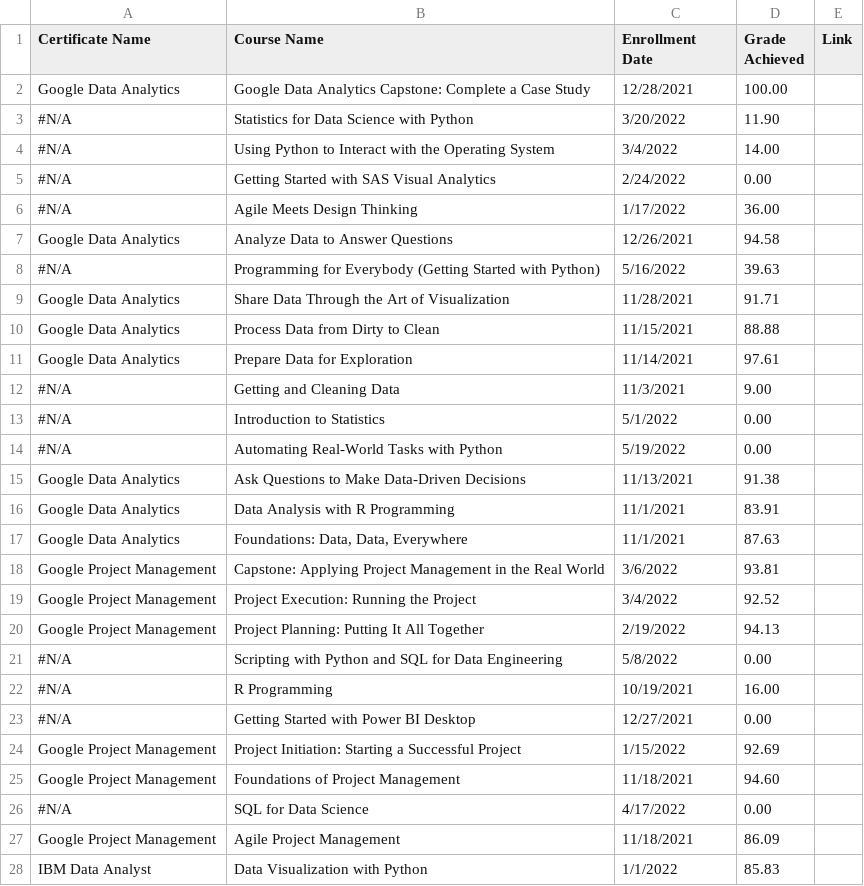
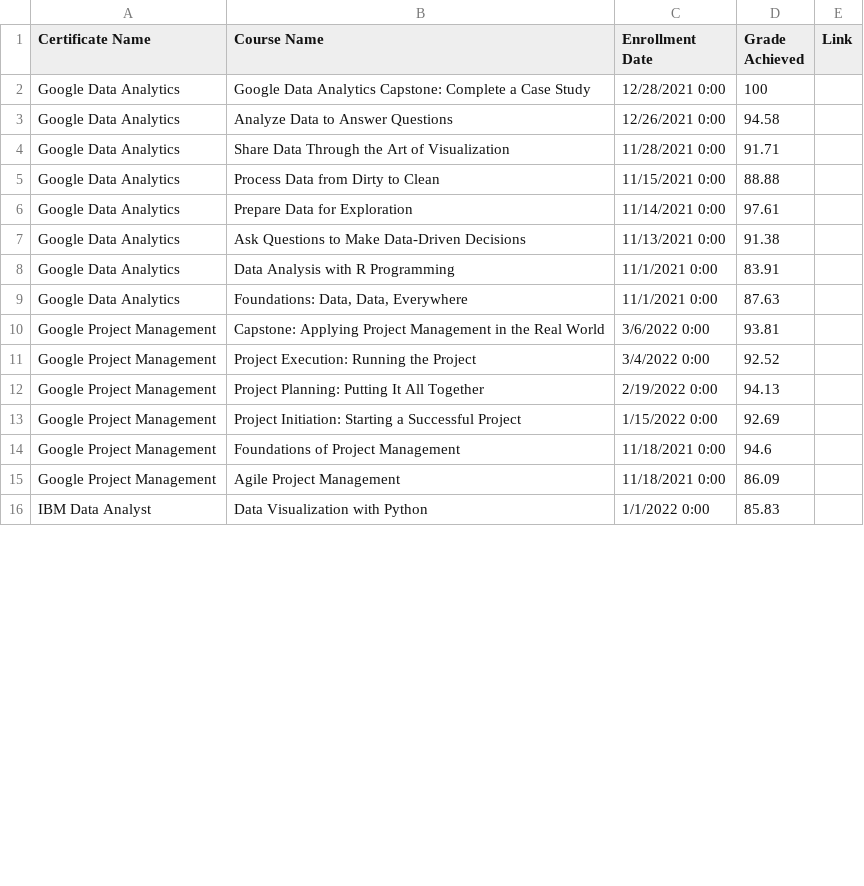
Before and after one commit to Cbhami/Coraline, a CSV file: Resources/csv data/Coursera Transcripts.csv, drawn as a sheet; only a part is shown; the diff covers the shown part only.

```diff
--- a/Resources/csv data/Coursera Transcripts.csv
+++ b/Resources/csv data/Coursera Transcripts.csv
@@ -1,28 +1,16 @@
 Certificate Name,Course Name,Enrollment Date,Grade Achieved,Link
-Google Data Analytics,Google Data Analytics Capstone: Complete a Case Study,12/28/2021,100.00,
-#N/A,Statistics for Data Science with Python,3/20/2022,11.90,
-#N/A,Using Python to Interact with the Operating System,3/4/2022,14.00,
-#N/A,Getting Started with SAS Visual Analytics,2/24/2022,0.00,
-#N/A,Agile Meets Design Thinking,1/17/2022,36.00,
-Google Data Analytics,Analyze Data to Answer Questions,12/26/2021,94.58,
-#N/A,Programming for Everybody (Getting Started with Python),5/16/2022,39.63,
-Google Data Analytics,Share Data Through the Art of Visualization,11/28/2021,91.71,
-Google Data Analytics,Process Data from Dirty to Clean,11/15/2021,88.88,
-Google Data Analytics,Prepare Data for Exploration,11/14/2021,97.61,
-#N/A,Getting and Cleaning Data,11/3/2021,9.00,
-#N/A,Introduction to Statistics,5/1/2022,0.00,
-#N/A,Automating Real-World Tasks with Python,5/19/2022,0.00,
-Google Data Analytics,Ask Questions to Make Data-Driven Decisions,11/13/2021,91.38,
-Google Data Analytics,Data Analysis with R Programming,11/1/2021,83.91,
-Google Data Analytics,"Foundations: Data, Data, Everywhere",11/1/2021,87.63,
-Google Project Management,Capstone: Applying Project Management in the Real World,3/6/2022,93.81,
-Google Project Management,Project Execution: Running the Project,3/4/2022,92.52,
-Google Project Management,Project Planning: Putting It All Together,2/19/2022,94.13,
-#N/A,Scripting with Python and SQL for Data Engineering,5/8/2022,0.00,
-#N/A,R Programming,10/19/2021,16.00,
-#N/A,Getting Started with Power BI Desktop,12/27/2021,0.00,
-Google Project Management,Project Initiation: Starting a Successful Project,1/15/2022,92.69,
-Google Project Management,Foundations of Project Management,11/18/2021,94.60,
-#N/A,SQL for Data Science,4/17/2022,0.00,
-Google Project Management,Agile Project Management,11/18/2021,86.09,
-IBM Data Analyst,Data Visualization with Python,1/1/2022,85.83,
+Google Data Analytics,Google Data Analytics Capstone: Complete a Case Study,12/28/2021 0:00,100,
+Google Data Analytics,Analyze Data to Answer Questions,12/26/2021 0:00,94.58,
+Google Data Analytics,Share Data Through the Art of Visualization,11/28/2021 0:00,91.71,
+Google Data Analytics,Process Data from Dirty to Clean,11/15/2021 0:00,88.88,
+Google Data Analytics,Prepare Data for Exploration,11/14/2021 0:00,97.61,
+Google Data Analytics,Ask Questions to Make Data-Driven Decisions,11/13/2021 0:00,91.38,
+Google Data Analytics,Data Analysis with R Programming,11/1/2021 0:00,83.91,
+Google Data Analytics,"Foundations: Data, Data, Everywhere",11/1/2021 0:00,87.63,
+Google Project Management,Capstone: Applying Project Management in the Real World,3/6/2022 0:00,93.81,
+Google Project Management,Project Execution: Running the Project,3/4/2022 0:00,92.52,
+Google Project Management,Project Planning: Putting It All Together,2/19/2022 0:00,94.13,
+Google Project Management,Project Initiation: Starting a Successful Project,1/15/2022 0:00,92.69,
+Google Project Management,Foundations of Project Management,11/18/2021 0:00,94.6,
+Google Project Management,Agile Project Management,11/18/2021 0:00,86.09,
+IBM Data Analyst,Data Visualization with Python,1/1/2022 0:00,85.83,
```
Also changed, not shown: 9 removed rows and 40 edited cells elsewhere in this file.
